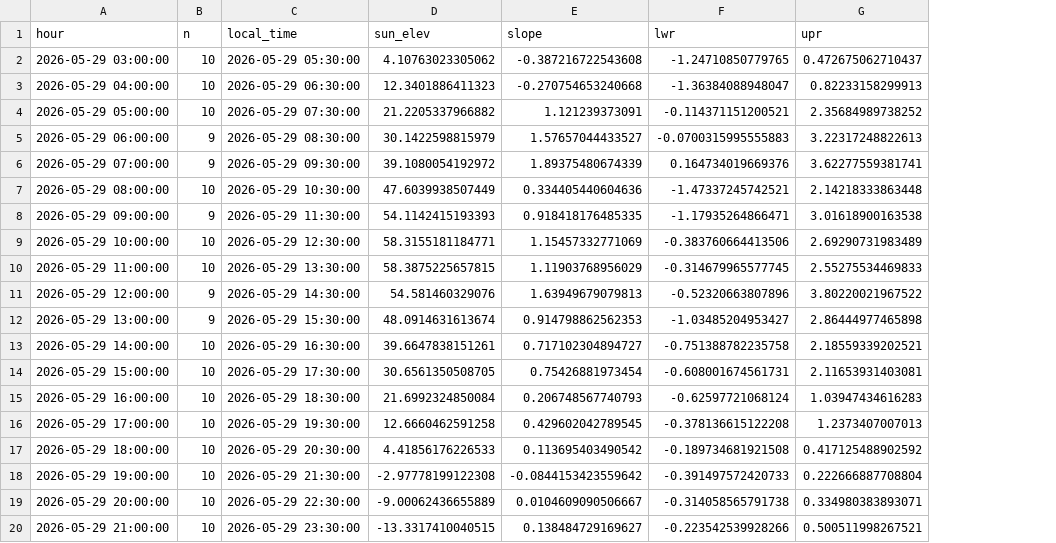
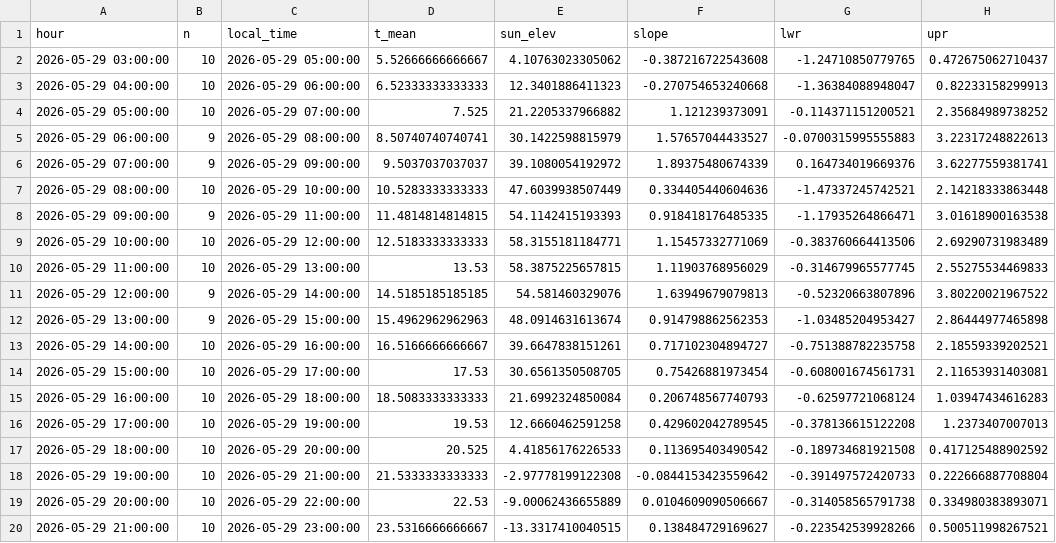
Before and after one commit to adipetkova-web/UTCI-and-SVF, a CSV file: UA/output/03a_hourly_regressions_UTCI.csv, drawn as a sheet; only a part is shown; the diff names each change by its address in the sheet, - before the commit and + after, or states it on an @@ line.

```diff
--- a/UA/output/03a_hourly_regressions_UTCI.csv
+++ b/UA/output/03a_hourly_regressions_UTCI.csv
+column D (t_mean), rows 2-20: 5.52666666666667 | 6.52333333333333 | 7.525 | 8.50740740740741 | 9.5037037037037 | 10.5283333333333 | 11.4814814814815 | 12.5183333333333 | 13.53 | 14.5185185185185 | 15.4962962962963 | 16.5166666666667 | 17.53 | 18.5083333333333 | 19.53 | 20.525 | 21.5333333333333 | 22.53 | 23.5316666666667
-C2 (local_time): 2026-05-29 05:30:00
+C2 (local_time): 2026-05-29 05:00:00
-C3 (local_time): 2026-05-29 06:30:00
+C3 (local_time): 2026-05-29 06:00:00
-C4 (local_time): 2026-05-29 07:30:00
+C4 (local_time): 2026-05-29 07:00:00
-C5 (local_time): 2026-05-29 08:30:00
+C5 (local_time): 2026-05-29 08:00:00
-C6 (local_time): 2026-05-29 09:30:00
+C6 (local_time): 2026-05-29 09:00:00
-C7 (local_time): 2026-05-29 10:30:00
+C7 (local_time): 2026-05-29 10:00:00
-C8 (local_time): 2026-05-29 11:30:00
+C8 (local_time): 2026-05-29 11:00:00
-C9 (local_time): 2026-05-29 12:30:00
+C9 (local_time): 2026-05-29 12:00:00
-C10 (local_time): 2026-05-29 13:30:00
+C10 (local_time): 2026-05-29 13:00:00
-C11 (local_time): 2026-05-29 14:30:00
+C11 (local_time): 2026-05-29 14:00:00
-C12 (local_time): 2026-05-29 15:30:00
+C12 (local_time): 2026-05-29 15:00:00
-C13 (local_time): 2026-05-29 16:30:00
+C13 (local_time): 2026-05-29 16:00:00
-C14 (local_time): 2026-05-29 17:30:00
+C14 (local_time): 2026-05-29 17:00:00
-C15 (local_time): 2026-05-29 18:30:00
+C15 (local_time): 2026-05-29 18:00:00
-C16 (local_time): 2026-05-29 19:30:00
+C16 (local_time): 2026-05-29 19:00:00
-C17 (local_time): 2026-05-29 20:30:00
+C17 (local_time): 2026-05-29 20:00:00
-C18 (local_time): 2026-05-29 21:30:00
+C18 (local_time): 2026-05-29 21:00:00
-C19 (local_time): 2026-05-29 22:30:00
+C19 (local_time): 2026-05-29 22:00:00
-C20 (local_time): 2026-05-29 23:30:00
+C20 (local_time): 2026-05-29 23:00:00
```
Also changed, not shown: UA/output/04_hourly_regressions_all_variables.csv, 4 other files.
